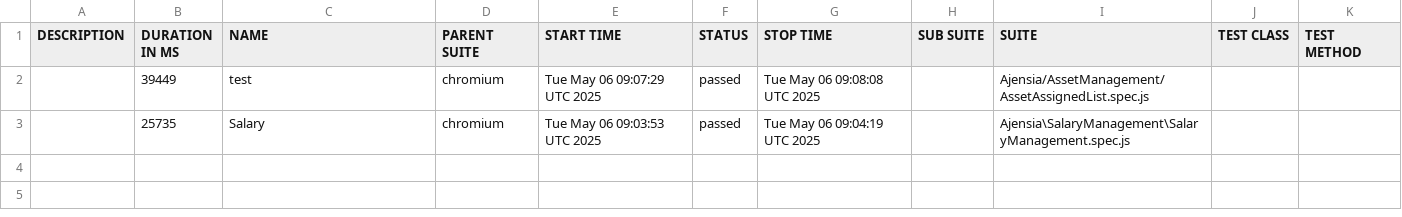
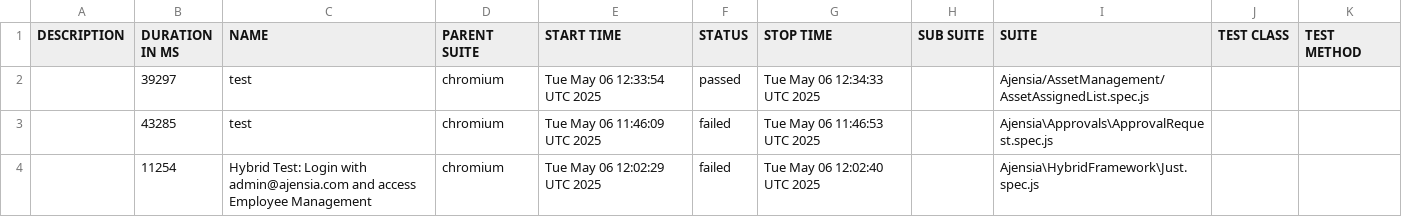
Before and after one commit to 1913048KOWSIK/PlaywrightCode, a CSV file: data/suites.csv, drawn as a sheet.

```diff
--- a/data/suites.csv
+++ b/data/suites.csv
@@ -1,3 +1,4 @@
 "DESCRIPTION","DURATION IN MS","NAME","PARENT SUITE","START TIME","STATUS","STOP TIME","SUB SUITE","SUITE","TEST CLASS","TEST METHOD"
-"","39449","test","chromium","Tue May 06 09:07:29 UTC 2025","passed","Tue May 06 09:08:08 UTC 2025","","Ajensia/AssetManagement/AssetAssignedList.spec.js","",""
-"","25735","Salary","chromium","Tue May 06 09:03:53 UTC 2025","passed","Tue May 06 09:04:19 UTC 2025","","Ajensia\SalaryManagement\SalaryManagement.spec.js","",""
+"","39297","test","chromium","Tue May 06 12:33:54 UTC 2025","passed","Tue May 06 12:34:33 UTC 2025","","Ajensia/AssetManagement/AssetAssignedList.spec.js","",""
+"","43285","test","chromium","Tue May 06 11:46:09 UTC 2025","failed","Tue May 06 11:46:53 UTC 2025","","Ajensia\Approvals\ApprovalRequest.spec.js","",""
+"","11254","Hybrid Test: Login with admin@ajensia.com and access Employee Management","chromium","Tue May 06 12:02:29 UTC 2025","failed","Tue May 06 12:02:40 UTC 2025","","Ajensia\HybridFramework\Just.spec.js","",""
```
Also changed, not shown: 39 other files.
